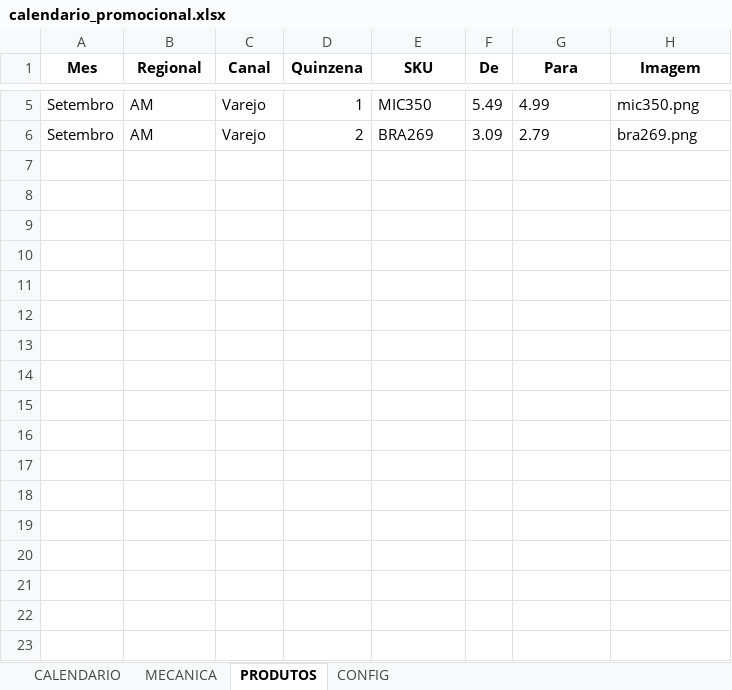
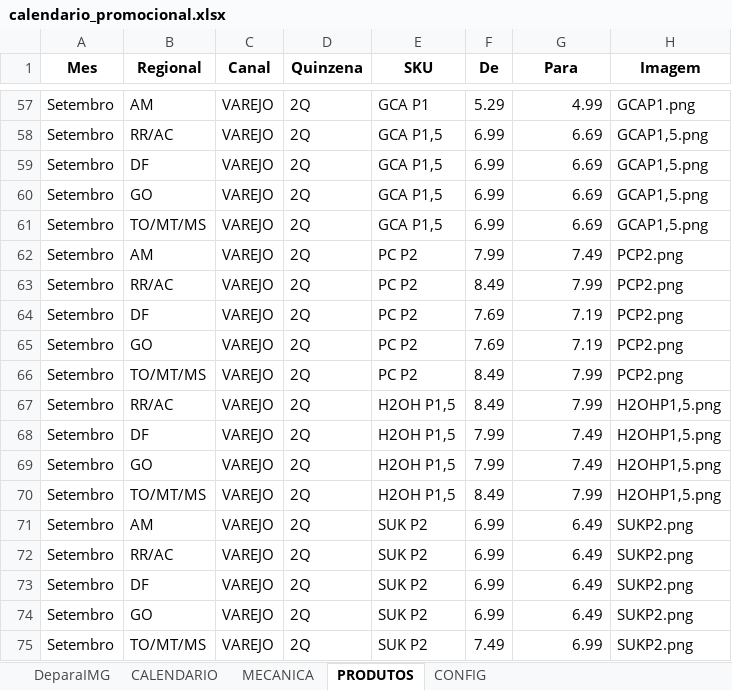
Before and after one commit to JhonatandeAlmeida/Calendario, an Excel workbook: data/calendario_promocional.xlsx, sheet PRODUTOS, drawn as a sheet; only a part is shown, gaps mark what is left out; values as stored, in another font and other column widths than the file's, no borders; addresses are those after the commit; the diff covers the shown part only; the diff names each change by its address in the sheet, - before the commit and + after, or states it on an @@ line.

```diff
--- a/data/calendario_promocional.xlsx (sheet PRODUTOS)
+++ b/data/calendario_promocional.xlsx (sheet PRODUTOS)
+sheet tab: DeparaIMG
-C57 (Canal): Varejo
+C57 (Canal): VAREJO
-D57 (Quinzena): 1
+D57 (Quinzena): 2Q
-E57 (SKU): MIC350
+E57 (SKU): GCA P1
-F57 (De): 5.49
+F57 (De): 5.29
-G57 alignment: left
+G57 alignment: right
-H57 (Imagem): mic350.png
+H57 (Imagem): GCAP1.png
+row 58: Setembro | RR/AC | VAREJO | 2Q | GCA P1,5 | 6.99 | 6.69 | GCAP1,5.png
+row 59: Setembro | DF | VAREJO | 2Q | GCA P1,5 | 6.99 | 6.69 | GCAP1,5.png
+row 60: Setembro | GO | VAREJO | 2Q | GCA P1,5 | 6.99 | 6.69 | GCAP1,5.png
+row 61: Setembro | TO/MT/MS | VAREJO | 2Q | GCA P1,5 | 6.99 | 6.69 | GCAP1,5.png
-C62 (Canal): Varejo
+C62 (Canal): VAREJO
-D62 (Quinzena): 2
+D62 (Quinzena): 2Q
-E62 (SKU): BRA269
+E62 (SKU): PC P2
-F62 (De): 3.09
+F62 (De): 7.99
-G62 (Para): 2.79
+G62 (Para): 7.49
-H62 (Imagem): bra269.png
+H62 (Imagem): PCP2.png
+row 63: Setembro | RR/AC | VAREJO | 2Q | PC P2 | 8.49 | 7.99 | PCP2.png
+row 64: Setembro | DF | VAREJO | 2Q | PC P2 | 7.69 | 7.19 | PCP2.png
+row 65: Setembro | GO | VAREJO | 2Q | PC P2 | 7.69 | 7.19 | PCP2.png
+row 66: Setembro | TO/MT/MS | VAREJO | 2Q | PC P2 | 8.49 | 7.99 | PCP2.png
+row 67: Setembro | RR/AC | VAREJO | 2Q | H2OH P1,5 | 8.49 | 7.99 | H2OHP1,5.png
+row 68: Setembro | DF | VAREJO | 2Q | H2OH P1,5 | 7.99 | 7.49 | H2OHP1,5.png
+row 69: Setembro | GO | VAREJO | 2Q | H2OH P1,5 | 7.99 | 7.49 | H2OHP1,5.png
+row 70: Setembro | TO/MT/MS | VAREJO | 2Q | H2OH P1,5 | 8.49 | 7.99 | H2OHP1,5.png
+row 71: Setembro | AM | VAREJO | 2Q | SUK P2 | 6.99 | 6.49 | SUKP2.png
+row 72: Setembro | RR/AC | VAREJO | 2Q | SUK P2 | 6.99 | 6.49 | SUKP2.png
+row 73: Setembro | DF | VAREJO | 2Q | SUK P2 | 6.99 | 6.49 | SUKP2.png
+row 74: Setembro | GO | VAREJO | 2Q | SUK P2 | 6.99 | 6.49 | SUKP2.png
+row 75: Setembro | TO/MT/MS | VAREJO | 2Q | SUK P2 | 7.49 | 6.99 | SUKP2.png
```
Also changed, not shown: 52 added rows, 16 edited cells and cell formats elsewhere in this sheet, sheet CALENDARIO, sheet MECANICA, formulas that keep their value.
